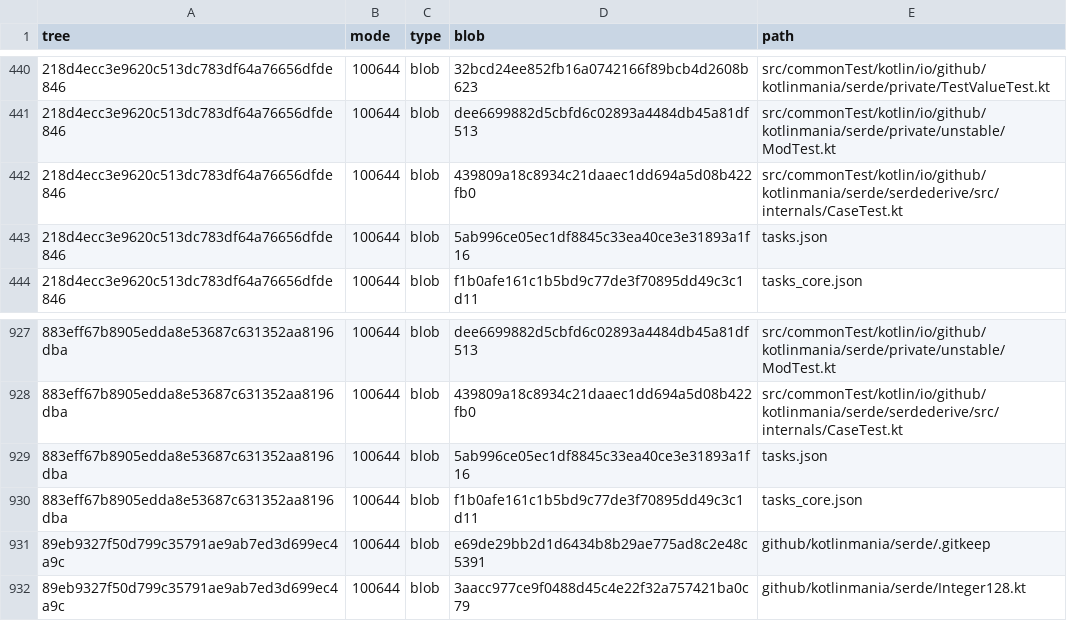
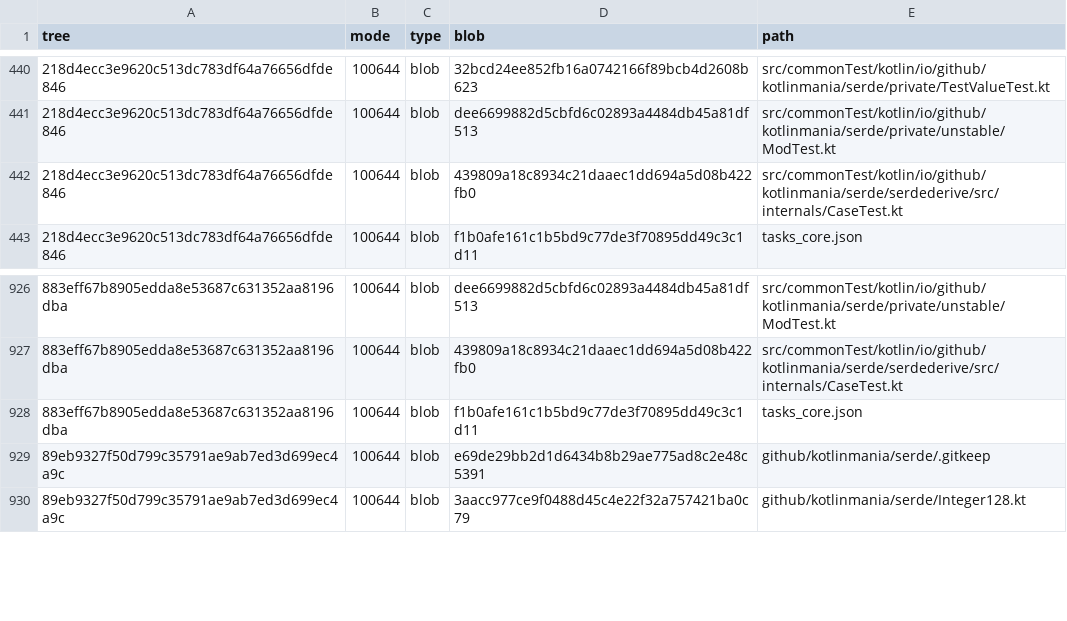
Before and after one commit to KotlinMania/serde-kotlin, a TSV file: recovery/lost-code/unreachable-tree-map.tsv, drawn as a sheet; only a part is shown, gaps mark what is left out; the diff names each change by its address in the sheet, - before the commit and + after, or states it on an @@ line.

Commit message:
Remove deprecated task file from recovery branch

```diff
--- a/recovery/lost-code/unreachable-tree-map.tsv
+++ b/recovery/lost-code/unreachable-tree-map.tsv
-row 443: 218d4ecc3e9620c513dc783df64a76656dfde846 | 100644 | blob | 5ab996ce05ec1df8845c33ea40ce3e31893a1f16 | tasks.json
-row 929: 883eff67b8905edda8e53687c631352aa8196dba | 100644 | blob | 5ab996ce05ec1df8845c33ea40ce3e31893a1f16 | tasks.json
```
Also changed, not shown: 2 other files.
